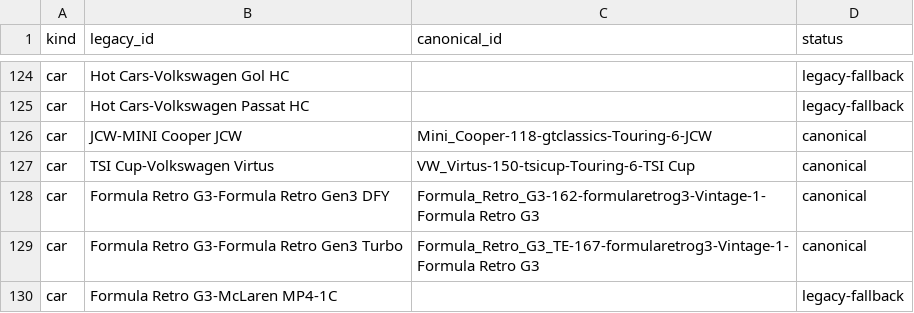
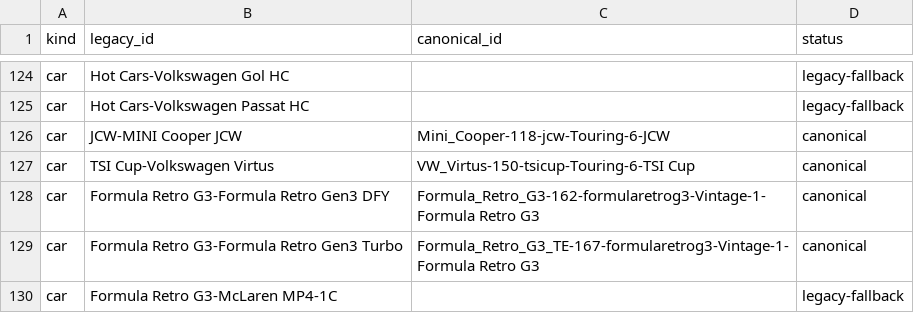
Before and after one commit to abesto/ams2-career, a CSV file: src/app/data/legacy_id_aliases.csv, drawn as a sheet; only a part is shown, gaps mark what is left out.

```diff
--- a/src/app/data/legacy_id_aliases.csv
+++ b/src/app/data/legacy_id_aliases.csv
@@ -125,3 +125,3 @@ car,Hot Cars-Volkswagen Gol HC,,legacy-fallback
 car,Hot Cars-Volkswagen Passat HC,,legacy-fallback
-car,JCW-MINI Cooper JCW,Mini_Cooper-118-gtclassics-Touring-6-JCW,canonical
+car,JCW-MINI Cooper JCW,Mini_Cooper-118-jcw-Touring-6-JCW,canonical
 car,TSI Cup-Volkswagen Virtus,VW_Virtus-150-tsicup-Touring-6-TSI Cup,canonical
```
Also changed, not shown: src/app/data/game_class_mapping.csv, 2 other files.
